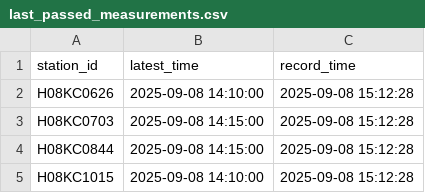
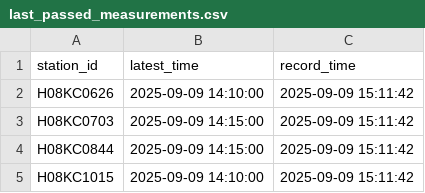
Before and after one commit to HakaiInstitute/hakai-streamflow-data, a CSV file: data-sharing/last_passed_measurements.csv, drawn as a sheet.

```diff
--- a/data-sharing/last_passed_measurements.csv
+++ b/data-sharing/last_passed_measurements.csv
@@ -1,5 +1,5 @@
 "station_id","latest_time","record_time"
-"H08KC0626",2025-09-08 14:10:00,2025-09-08 15:12:28
-"H08KC0703",2025-09-08 14:15:00,2025-09-08 15:12:28
-"H08KC0844",2025-09-08 14:15:00,2025-09-08 15:12:28
-"H08KC1015",2025-09-08 14:10:00,2025-09-08 15:12:28
+"H08KC0626",2025-09-09 14:10:00,2025-09-09 15:11:42
+"H08KC0703",2025-09-09 14:15:00,2025-09-09 15:11:42
+"H08KC0844",2025-09-09 14:15:00,2025-09-09 15:11:42
+"H08KC1015",2025-09-09 14:10:00,2025-09-09 15:11:42
```
